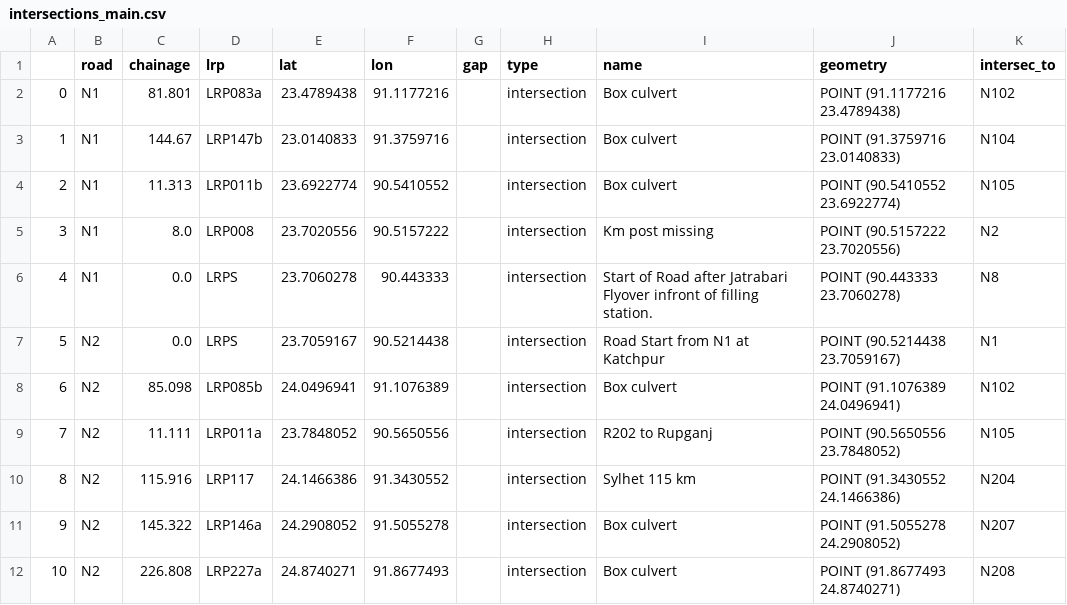
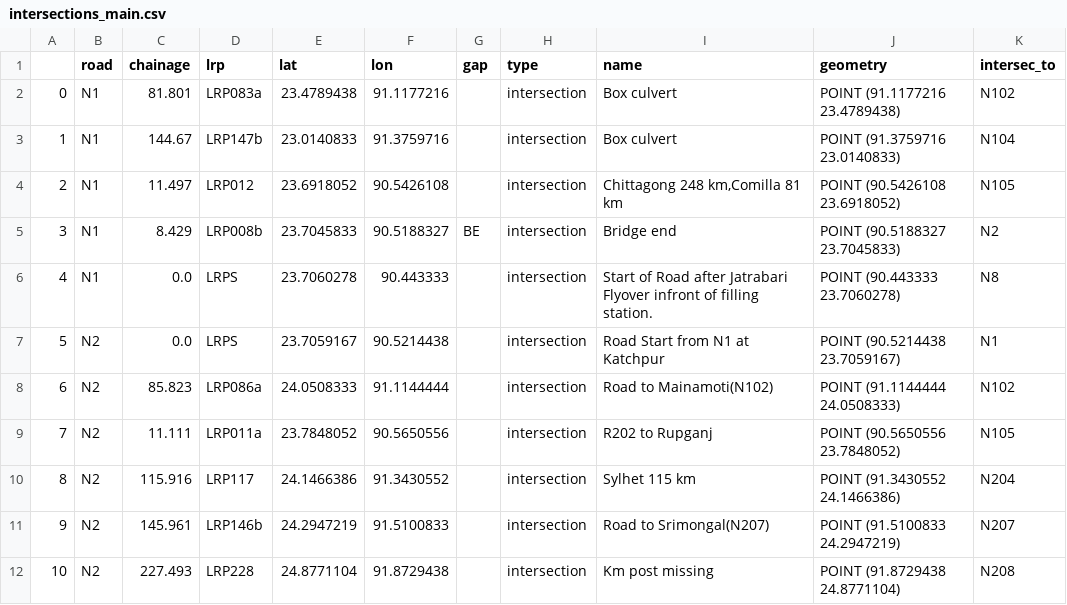
Before and after one commit to mlmoleman/EPA133a-G07-A3, a CSV file: data/intersections_main.csv, drawn as a sheet.

Commit message:
Addes intersection code

```diff
--- a/data/intersections_main.csv
+++ b/data/intersections_main.csv
@@ -3,10 +3,10 @@
 1,N1,144.67,LRP147b,23.0140833,91.3759716,,intersection,Box culvert,POINT (91.3759716 23.0140833),N104
-2,N1,11.313,LRP011b,23.6922774,90.5410552,,intersection,Box culvert,POINT (90.5410552 23.6922774),N105
-3,N1,8.0,LRP008,23.7020556,90.5157222,,intersection,Km post missing,POINT (90.5157222 23.7020556),N2
+2,N1,11.497,LRP012,23.6918052,90.5426108,,intersection,"Chittagong 248 km,Comilla 81 km",POINT (90.5426108 23.6918052),N105
+3,N1,8.429,LRP008b,23.7045833,90.5188327,BE,intersection,Bridge end,POINT (90.5188327 23.7045833),N2
 4,N1,0.0,LRPS,23.7060278,90.443333,,intersection,Start of Road  after Jatrabari Flyover infront of filling station.,POINT (90.443333 23.7060278),N8
 5,N2,0.0,LRPS,23.7059167,90.5214438,,intersection,Road Start from N1 at Katchpur,POINT (90.5214438 23.7059167),N1
-6,N2,85.098,LRP085b,24.0496941,91.1076389,,intersection,Box culvert,POINT (91.1076389 24.0496941),N102
+6,N2,85.823,LRP086a,24.0508333,91.1144444,,intersection,Road to Mainamoti(N102),POINT (91.1144444 24.0508333),N102
 7,N2,11.111,LRP011a,23.7848052,90.5650556,,intersection,R202 to Rupganj,POINT (90.5650556 23.7848052),N105
 8,N2,115.916,LRP117,24.1466386,91.3430552,,intersection,Sylhet 115 km,POINT (91.3430552 24.1466386),N204
-9,N2,145.322,LRP146a,24.2908052,91.5055278,,intersection,Box culvert,POINT (91.5055278 24.2908052),N207
-10,N2,226.808,LRP227a,24.8740271,91.8677493,,intersection,Box culvert,POINT (91.8677493 24.8740271),N208
+9,N2,145.961,LRP146b,24.2947219,91.5100833,,intersection,Road to Srimongal(N207),POINT (91.5100833 24.2947219),N207
+10,N2,227.493,LRP228,24.8771104,91.8729438,,intersection,Km post missing,POINT (91.8729438 24.8771104),N208
```
Also changed, not shown: data/intersections_side.csv, 2 other files.
